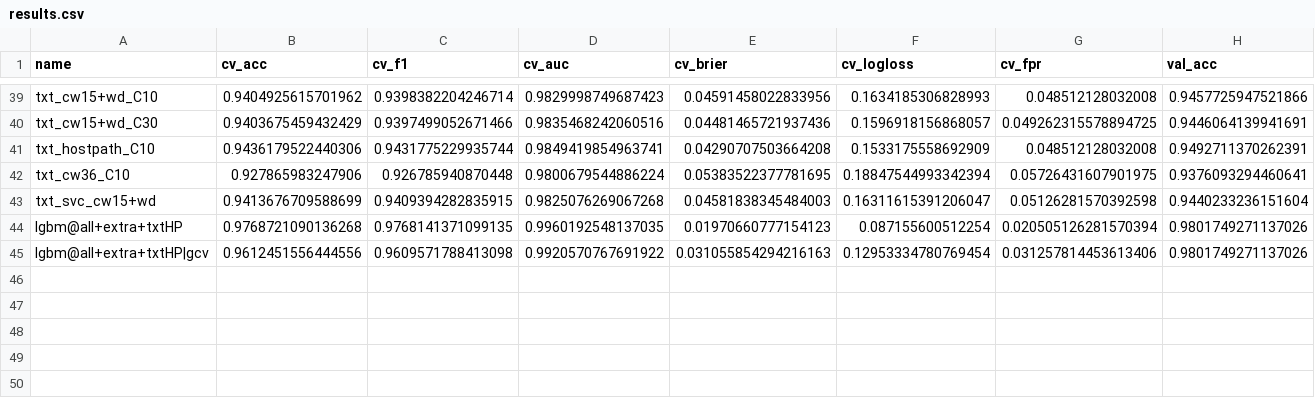
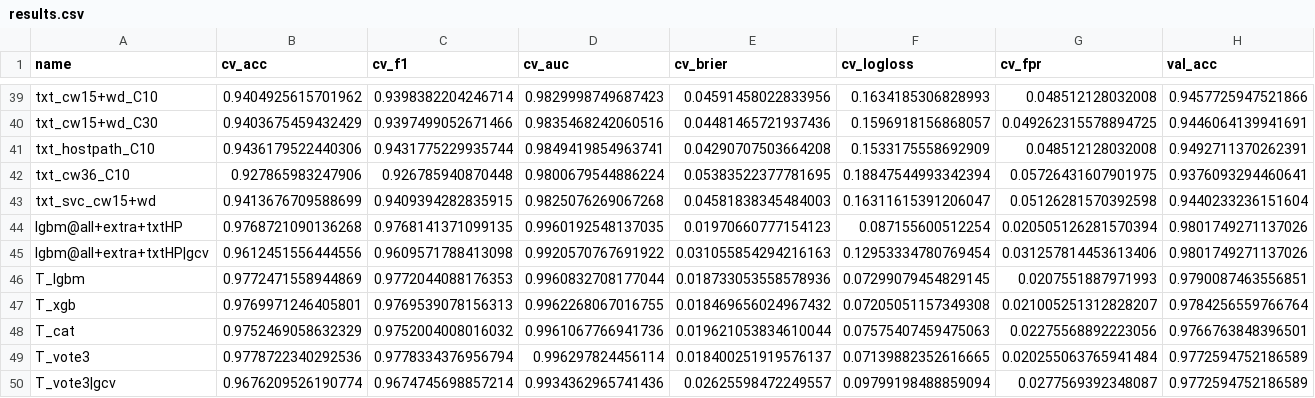
Before and after one commit to aust-1/phishing-url-detection, a CSV file: experiments/out/results.csv, drawn as a sheet; only a part is shown, gaps mark what is left out; rows hold the shown columns only; the diff names each change by its address in the sheet, - before the commit and + after, or states it on an @@ line.

Commit message:
exp: evaluate tuned boosters and their soft vote
Tuning mostly improves the Brier score (0.0194 -> 0.0183 for the vote);
accuracy stays around 97.7 %.

```diff
--- a/experiments/out/results.csv
+++ b/experiments/out/results.csv
+row 46: T_lgbm | 0.9772471558944869 | 0.9772044088176353 | 0.9960832708177044 | 0.018733053558578936 | 0.07299079454829145 | 0.0207551887971993 | 0.9790087463556851
+row 47: T_xgb | 0.9769971246405801 | 0.9769539078156313 | 0.9962268067016755 | 0.018469656024967432 | 0.07205051157349308 | 0.021005251312828207 | 0.9784256559766764
+row 48: T_cat | 0.9752469058632329 | 0.9752004008016032 | 0.9961067766941736 | 0.019621053834610044 | 0.07575407459475063 | 0.02275568892223056 | 0.9766763848396501
+row 49: T_vote3 | 0.9778722340292536 | 0.9778334376956794 | 0.996297824456114 | 0.018400251919576137 | 0.07139882352616665 | 0.020255063765941484 | 0.9772594752186589
+row 50: T_vote3|gcv | 0.9676209526190774 | 0.9674745698857214 | 0.9934362965741436 | 0.02625598472249557 | 0.09799198488859094 | 0.0277569392348087 | 0.9772594752186589
```
Also changed, not shown: 2 other files.
